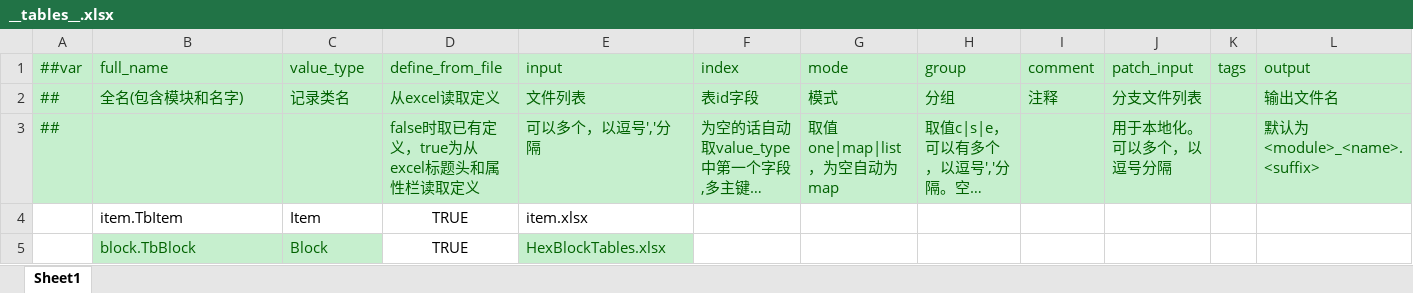
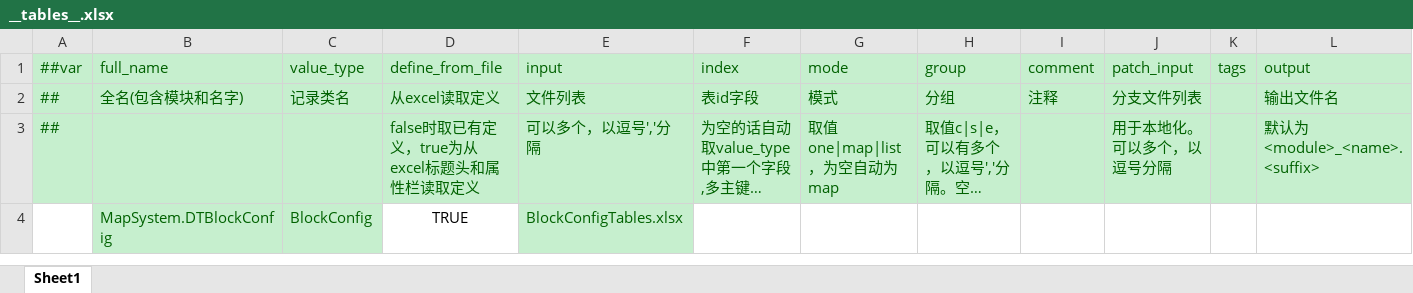
Before and after one commit to MycroftCooper/OasisProject3D, an Excel workbook: Luban/Config/Datas/__tables__.xlsx, sheet Sheet1, drawn as a sheet; long unchanged cells end in …; values as stored, in another font and other column widths than the file's, no borders; removed rows and columns are numbered as before the commit, all else as after; the diff names each change by its address in the sheet, - before the commit and + after, or states it on an @@ line.

```diff
--- a/Luban/Config/Datas/__tables__.xlsx (sheet Sheet1)
+++ b/Luban/Config/Datas/__tables__.xlsx (sheet Sheet1)
-row 4:  | item.TbItem | Item | TRUE | item.xlsx
-row 5:  | block.TbBlock | Block | TRUE | HexBlockTables.xlsx
+row 4:  | MapSystem.DTBlockConfig | BlockConfig | TRUE | BlockConfigTables.xlsx
```
Also changed, not shown: Luban/Config/Datas/__beans__.xlsx, Luban/Config/Datas/__enums__.xlsx, 27 other files.
